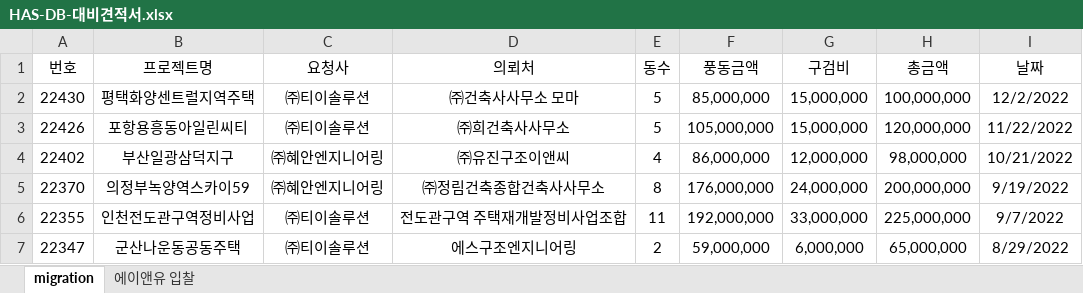
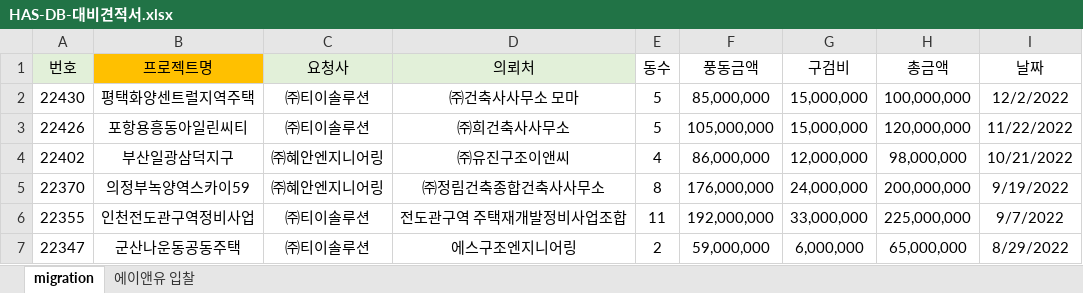
Before and after one commit to qkqh1577/hywtl_has, an Excel workbook: app/src/main/resources/migration/HAS-DB-대비견적서.xlsx, sheet migration, drawn as a sheet; only a part is shown; values as stored, in another font and other column widths than the file's, no borders; the diff names each change by its address in the sheet, - before the commit and + after, or states it on an @@ line.

```diff
--- a/app/src/main/resources/migration/HAS-DB-대비견적서.xlsx (sheet migration)
+++ b/app/src/main/resources/migration/HAS-DB-대비견적서.xlsx (sheet migration)
-A1 fill: none
+A1 fill: #E2F0D9
-B1 fill: none
+B1 fill: #FFC000
-C1:D1 fill: none
+C1:D1 fill: #E2F0D9
```
Also changed, not shown: app/src/main/resources/migration/HAS-DB-설계개요.xlsx, 10 other files.
